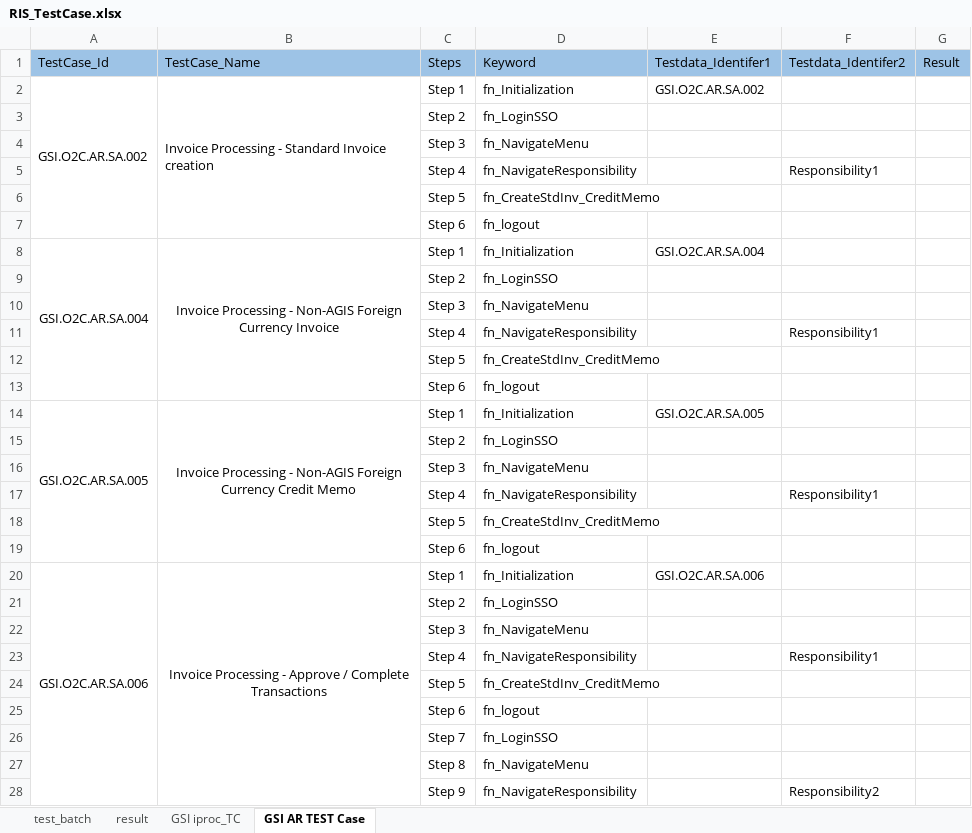
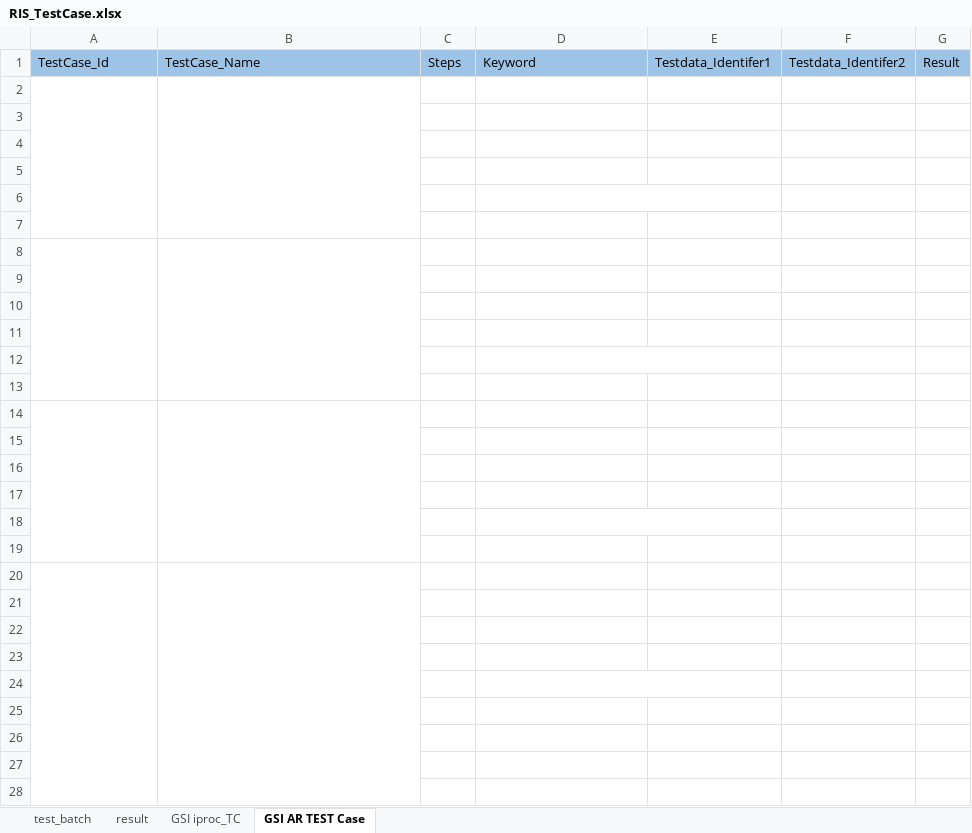
Before and after one commit to neemaprakhar/RISHybridFramework, an Excel workbook: Test_Scenario/RIS_TestCase.xlsx, sheet GSI AR TEST Case, drawn as a sheet; only a part is shown; values as stored, in another font and other column widths than the file's, no borders; the diff covers the shown part only; the diff names each change by its address in the sheet, - before the commit and + after, or states it on an @@ line.

```diff
--- a/Test_Scenario/RIS_TestCase.xlsx (sheet GSI AR TEST Case)
+++ b/Test_Scenario/RIS_TestCase.xlsx (sheet GSI AR TEST Case)
-A2:E2 text colour: black
+A2:E2 text colour: #FFFFFF
-C3:D7 text colour: black
+C3:D7 text colour: #FFFFFF
-F5 text colour: black
+F5 text colour: #FFFFFF
-A8:E8 text colour: black
+A8:E8 text colour: #FFFFFF
-C9:D13 text colour: black
+C9:D13 text colour: #FFFFFF
-F11 text colour: black
+F11 text colour: #FFFFFF
-A14:E14 text colour: black
+A14:E14 text colour: #FFFFFF
-C15:D19 text colour: black
+C15:D19 text colour: #FFFFFF
-F17 text colour: black
+F17 text colour: #FFFFFF
-A20:E20 text colour: black
+A20:E20 text colour: #FFFFFF
-C21:D28 text colour: black
+C21:D28 text colour: #FFFFFF
-F23 text colour: black
+F23 text colour: #FFFFFF
-F28 text colour: black
+F28 text colour: #FFFFFF
```
Also changed, not shown: cell formats elsewhere in this sheet, sheet result, sheet test_batch, sheet GSI iproc_TC, driverScript/Default.xlsx, 13 other files.
